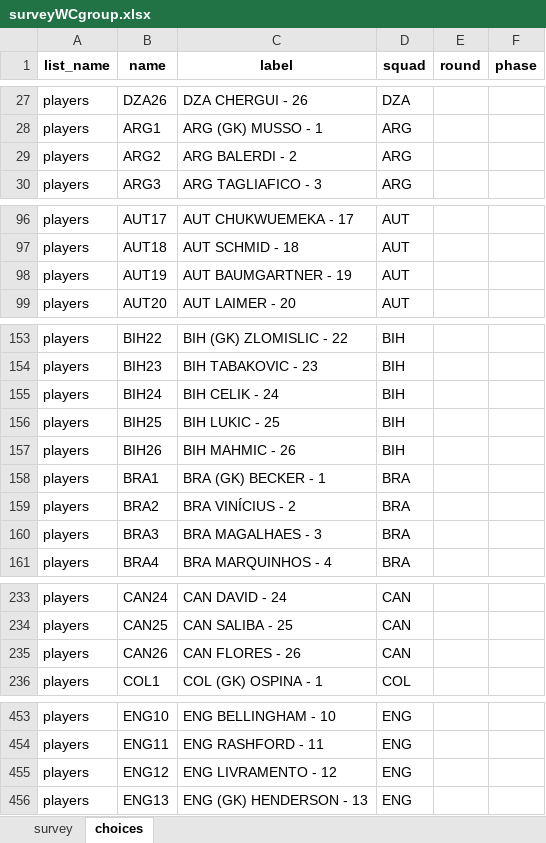
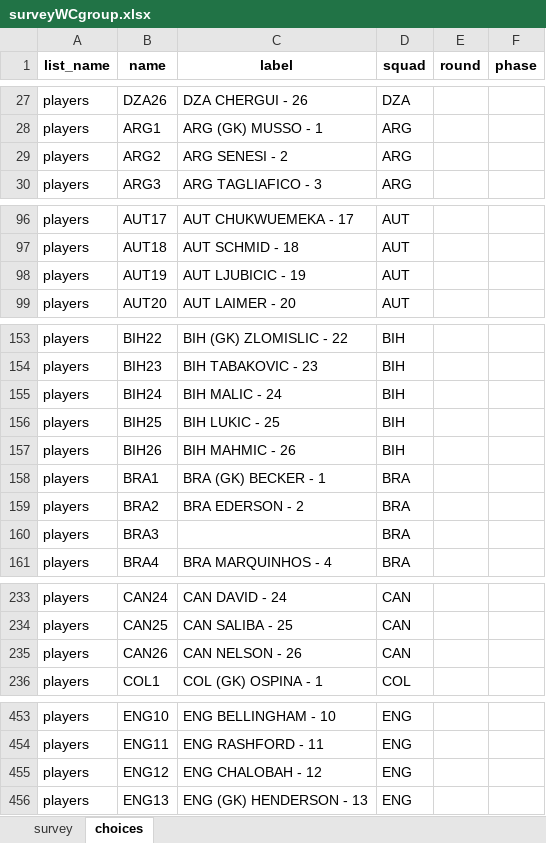
Before and after one commit to FrancisFayolle/World-Cup-betting, an Excel workbook: surveyWCgroup.xlsx, sheet choices, drawn as a sheet; only a part is shown, gaps mark what is left out; values as stored, in another font and other column widths than the file's, no borders; the diff covers the shown part only; the diff names each change by its address in the sheet, - before the commit and + after, or states it on an @@ line.

```diff
--- a/surveyWCgroup.xlsx (sheet choices)
+++ b/surveyWCgroup.xlsx (sheet choices)
-C29 (label): ARG BALERDI - 2
+C29 (label): ARG SENESI - 2
-C98 (label): AUT BAUMGARTNER - 19
+C98 (label): AUT LJUBICIC - 19
-C155 (label): BIH CELIK - 24
+C155 (label): BIH MALIC - 24
-C159 (label): BRA VINÍCIUS - 2
+C159 (label): BRA EDERSON - 2
-C160 (label): BRA MAGALHAES - 3
+C160 (label): (empty)
-C235 (label): CAN FLORES - 26
+C235 (label): CAN NELSON - 26
-C455 (label): ENG LIVRAMENTO - 12
+C455 (label): ENG CHALOBAH - 12
```
Also changed, not shown: 9 edited cells elsewhere in this sheet, sheet survey, FIFAScheduleResults.xlsx, otherquest.xlsx, 4 other files.
